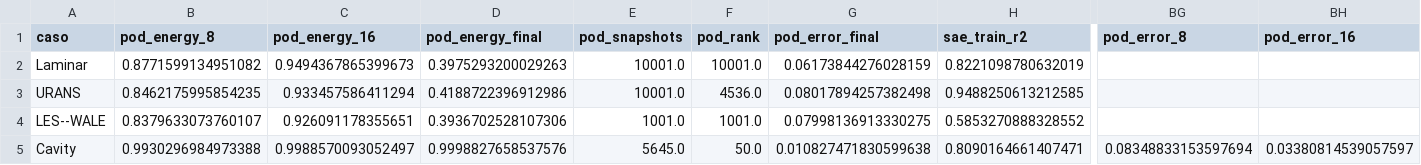
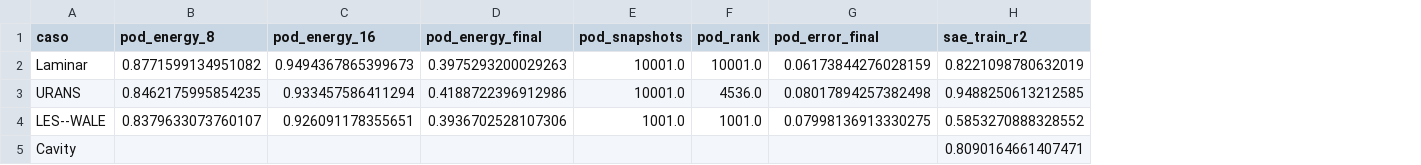
Before and after one commit to Eldo-F-Chagas/SAE-POD-Sindy, a CSV file: Analises/ComparacaoResultados/ComparacoesGerais/multi_algoritmo_comparacao_resultados_completa.csv, drawn as a sheet; only a part is shown, gaps mark what is left out; the diff names each change by its address in the sheet, - before the commit and + after, or states it on an @@ line.

```diff
--- a/Analises/ComparacaoResultados/ComparacoesGerais/multi_algoritmo_comparacao_resultados_completa.csv
+++ b/Analises/ComparacaoResultados/ComparacoesGerais/multi_algoritmo_comparacao_resultados_completa.csv
-column BG (pod_error_8), row 5: 0.08348833153597694
-column BH (pod_error_16), row 5: 0.03380814539057597
-B5 (pod_energy_8): 0.9930296984973388
+B5 (pod_energy_8): (empty)
-C5 (pod_energy_16): 0.9988570093052497
+C5 (pod_energy_16): (empty)
-D5 (pod_energy_final): 0.9998827658537576
+D5 (pod_energy_final): (empty)
-E5 (pod_snapshots): 5645.0
+E5 (pod_snapshots): (empty)
-F5 (pod_rank): 50.0
+F5 (pod_rank): (empty)
-G5 (pod_error_final): 0.010827471830599638
+G5 (pod_error_final): (empty)
```
Also changed, not shown: 19 other files.
